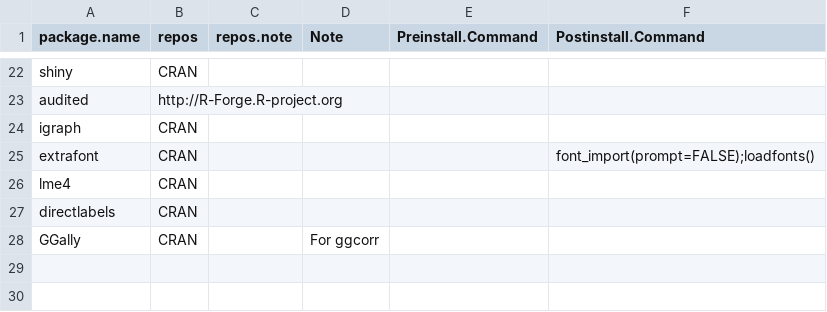
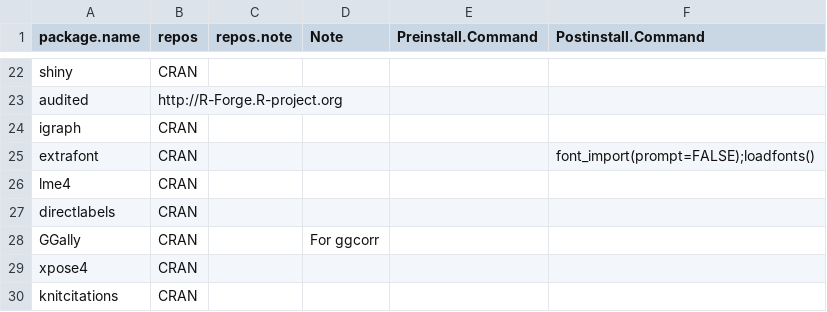
Before and after one commit to billdenney/Pharmacometrics-Docker, a CSV file: PMx_rocker/packages.csv, drawn as a sheet; only a part is shown, gaps mark what is left out; the diff names each change by its address in the sheet, - before the commit and + after, or states it on an @@ line.

Commit message:
Updated package list

```diff
--- a/PMx_rocker/packages.csv
+++ b/PMx_rocker/packages.csv
+row 29: xpose4 | CRAN
+row 30: knitcitations | CRAN
```
